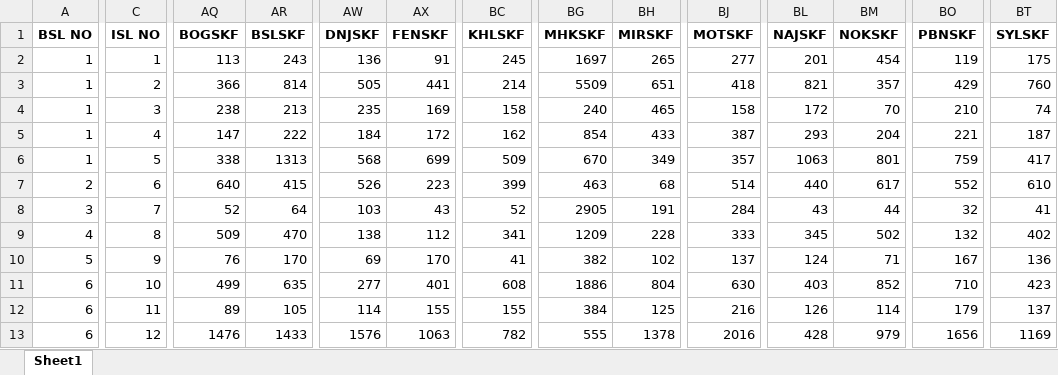
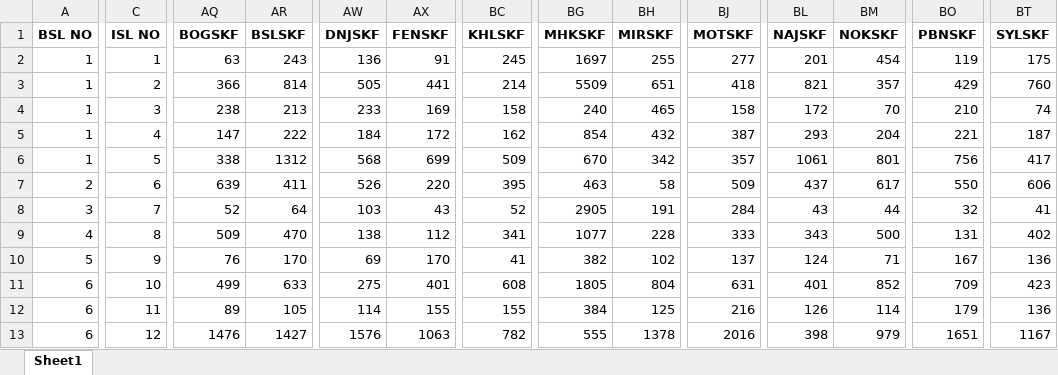
Before and after one commit to RoyelBee/GPM_new, an Excel workbook: Data/branch_wise_aging_stock.xlsx, sheet Sheet1, drawn as a sheet; only a part is shown, gaps mark what is left out; values as stored, in another font and other column widths than the file's, no borders; the diff covers the shown part only; the diff names each change by its address in the sheet, - before the commit and + after, or states it on an @@ line.

Commit message:
update another two table

```diff
--- a/Data/branch_wise_aging_stock.xlsx (sheet Sheet1)
+++ b/Data/branch_wise_aging_stock.xlsx (sheet Sheet1)
-AQ2: 113
+AQ2: 63
-BH2: 265
+BH2: 255
-AW4: 235
+AW4: 233
-BH5: 433
+BH5: 432
-AR6: 1313
+AR6: 1312
-BH6: 349
+BH6: 342
-BL6: 1063
+BL6: 1061
-BO6: 759
+BO6: 756
-AQ7: 640
+AQ7: 639
-AR7: 415
+AR7: 411
-AX7: 223
+AX7: 220
-BC7: 399
+BC7: 395
-BH7: 68
+BH7: 58
-BJ7: 514
+BJ7: 509
-BL7: 440
+BL7: 437
-BO7: 552
+BO7: 550
-BT7: 610
+BT7: 606
-BG9: 1209
+BG9: 1077
-BL9: 345
+BL9: 343
-BM9: 502
+BM9: 500
-BO9: 132
+BO9: 131
-AR11: 635
+AR11: 633
-AW11: 277
+AW11: 275
-BG11: 1886
+BG11: 1805
-BJ11: 630
+BJ11: 631
-BL11: 403
+BL11: 401
-BO11: 710
+BO11: 709
-BT12: 137
+BT12: 136
-AR13: 1433
+AR13: 1427
-BL13: 428
+BL13: 398
-BO13: 1656
+BO13: 1651
-BT13: 1169
+BT13: 1167
```
Also changed, not shown: 138 edited cells elsewhere in this sheet, Data/aging_stock_summary.xlsx, Data/aging_stock_summary_copy.xlsx, 6 other files.
